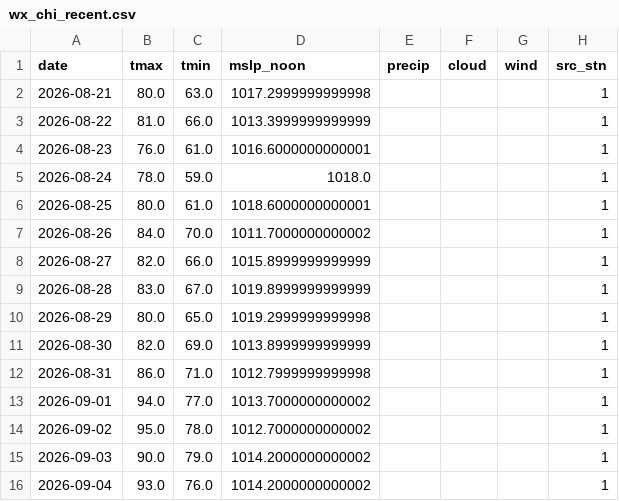
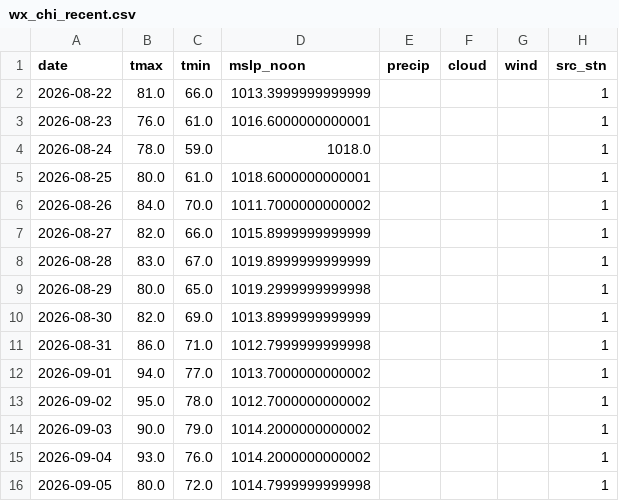
Before and after one commit to JonathanMitchell1234/Kalshi-ML-Trading-Bot, a CSV file: data_cache/wx_chi_recent.csv, drawn as a sheet; removed rows and columns are numbered as before the commit, all else as after; the diff names each change by its address in the sheet, - before the commit and + after, or states it on an @@ line.

```diff
--- a/data_cache/wx_chi_recent.csv
+++ b/data_cache/wx_chi_recent.csv
-row 2: 2026-08-21 | 80.0 | 63.0 | 1017.2999999999998 |  |  |  | 1
+row 16: 2026-09-05 | 80.0 | 72.0 | 1014.7999999999998 |  |  |  | 1
```
Also changed, not shown: data_cache/wx_chi_obs.csv, data_cache/wx_ndfd_log.csv, 38 other files.
